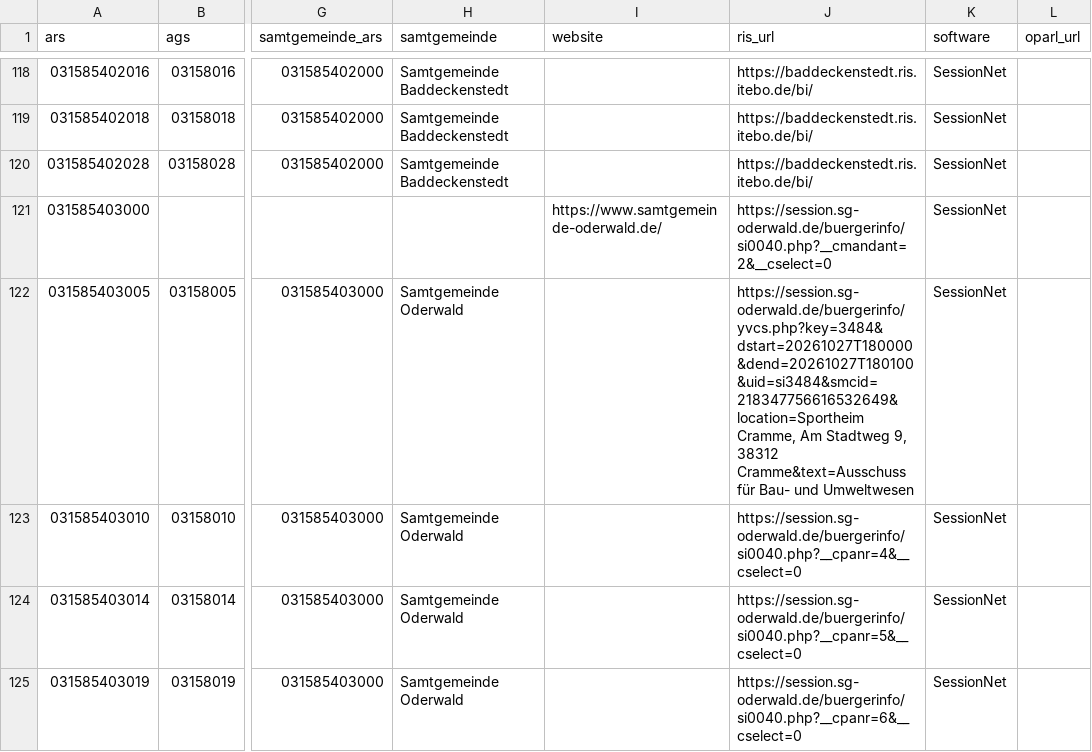
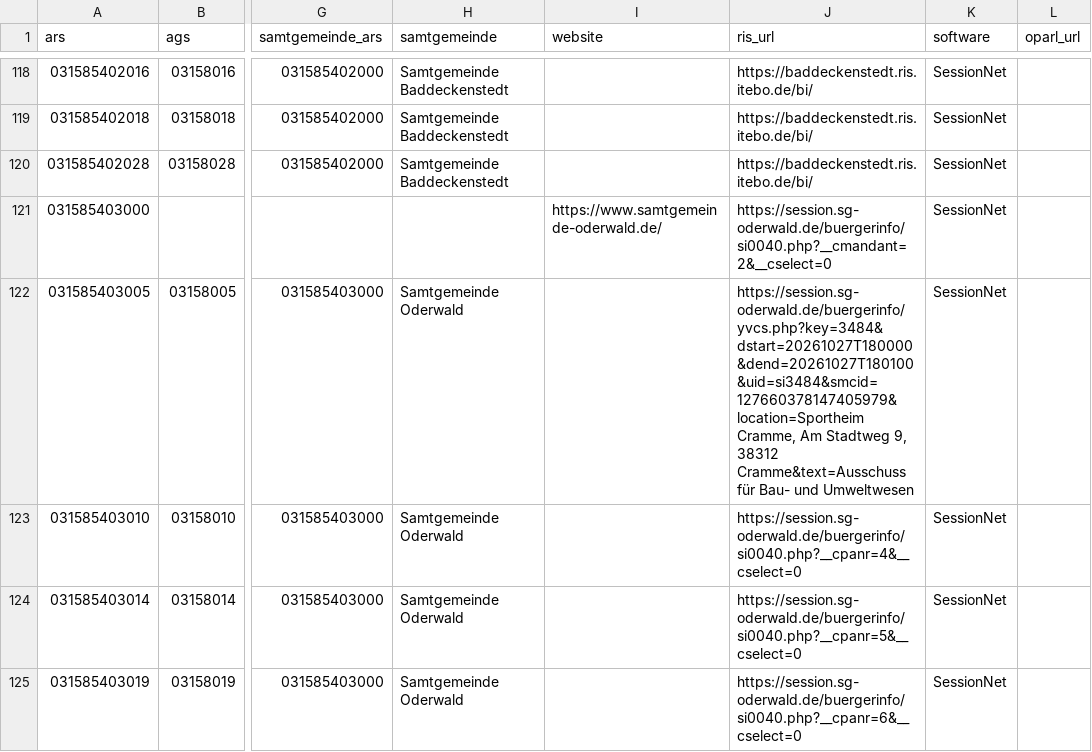
Before and after one commit to oleole712/ris-niedersachsen, a CSV file: data/ris-niedersachsen.csv, drawn as a sheet; only a part is shown, gaps mark what is left out; the diff names each change by its address in the sheet, - before the commit and + after, or states it on an @@ line.

```diff
--- a/data/ris-niedersachsen.csv
+++ b/data/ris-niedersachsen.csv
-J122 (ris_url): https://session.sg-oderwald.de/buergerinfo/yvcs.php?key=3484&dstart=20261027T180000&dend=20261027T180100&uid=si3484&smcid=218347756616532649&location=Sportheim Cramme, Am…
+J122 (ris_url): https://session.sg-oderwald.de/buergerinfo/yvcs.php?key=3484&dstart=20261027T180000&dend=20261027T180100&uid=si3484&smcid=127660378147405979&location=Sportheim Cramme, Am…
```
Also changed, not shown: data/ris.csv, 2 other files.
